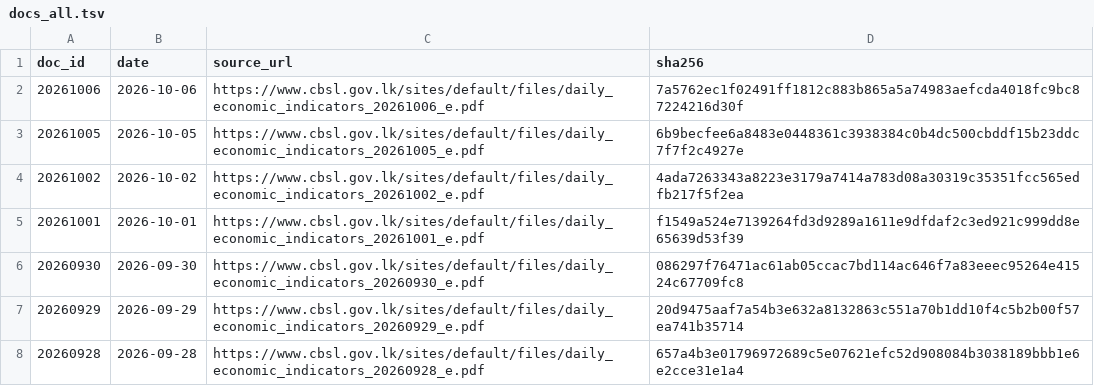
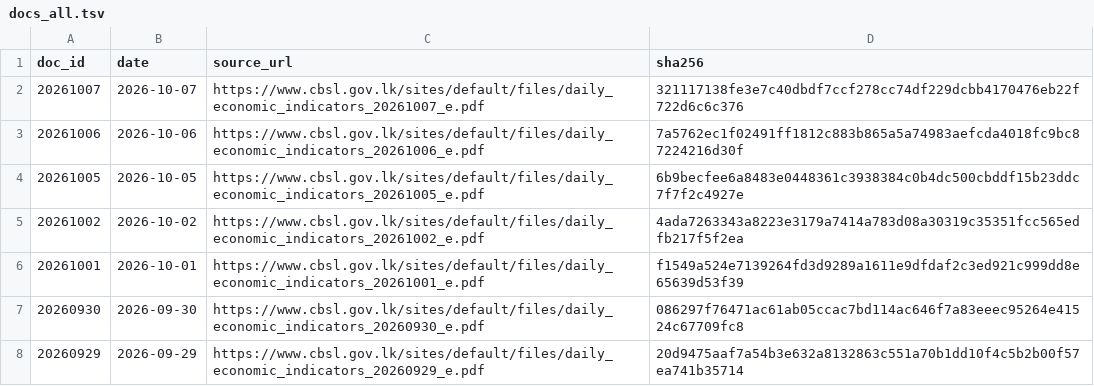
Before and after one commit to zr101/srilanka-data, a TSV file: data/cbsl_daily/docs_all.tsv, drawn as a sheet; only a part is shown; the shorter side is filled out with more unchanged rows; the diff names each change by its address in the sheet, - before the commit and + after, or states it on an @@ line.

```diff
--- a/data/cbsl_daily/docs_all.tsv
+++ b/data/cbsl_daily/docs_all.tsv
+row 2: 20261007 | 2026-10-07 | https://www.cbsl.gov.lk/sites/default/files/daily_economic_indicators_20261007_e.pdf | 321117138fe3e7c40dbdf7ccf278cc74df229dcbb4170476eb22f722d6c6c376
```
Also changed, not shown: data/cbsl_daily/docs_last100.tsv, 5 other files.
